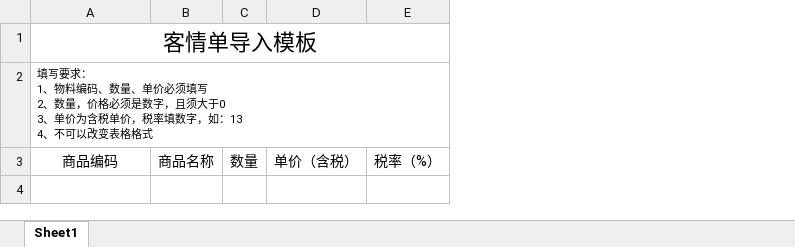
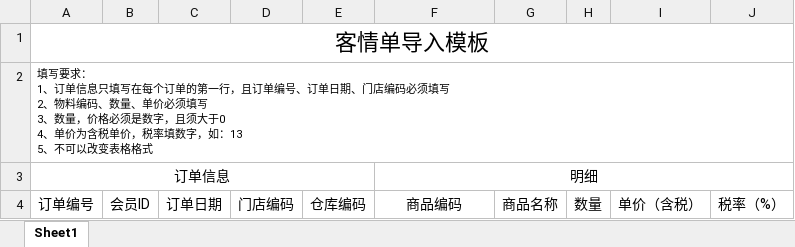
Before and after one commit to xx332093661/Owl-ERP, an Excel workbook: myaddons/cj_sale/static/template/客情单导入模板.xlsx, sheet Sheet1, drawn as a sheet; values as stored, in another font and other column widths than the file's, no borders; removed rows and columns are numbered as before the commit, all else as after; ↵ is a line break in a cell; the diff names each change by its address in the sheet, - before the commit and + after, or states it on an @@ line.

```diff
--- a/myaddons/cj_sale/static/template/客情单导入模板.xlsx (sheet Sheet1)
+++ b/myaddons/cj_sale/static/template/客情单导入模板.xlsx (sheet Sheet1)
+column A, row 1: 客情单导入模板; rows 3-4: 订单信息 | 订单编号
+column B, row 4: 会员ID
+column C, row 4: 订单日期
+column D, row 4: 门店编码
+column E, row 4: 仓库编码
-F1: 客情单导入模板
+F1: (empty)
-A1:E1 merged
+row 2: 填写要求： ↵ 1、订单信息只填写在每个订单的第一行，且订单编号、订单日期、门店编码必须填写 ↵ 2、物料编码、数量、单价必须填写 ↵ 3、数量，价格必须是数字，且须大于0 ↵ 4、单价为含税单价，税率填数字，如：13 ↵ 5、不可以改变表格格式
-F3: 填写要求： ↵ 1、物料编码、数量、单价必须填写 ↵ 2、数量，价格必须是数字，且须大于0 ↵ 3、单价为含税单价，税率填数字，如：13 ↵ 4、不可以改变表格格式
+F3: 明细
@@ F3 text size: larger, alignment: left → center @@
```
Also changed, not shown: 2 other files.
